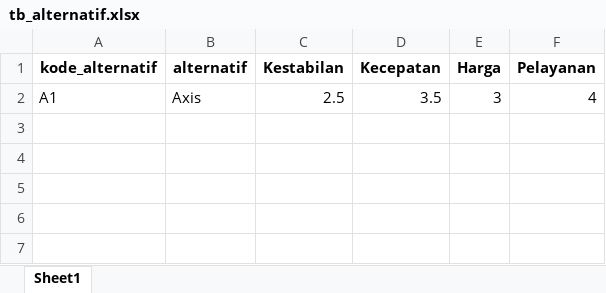
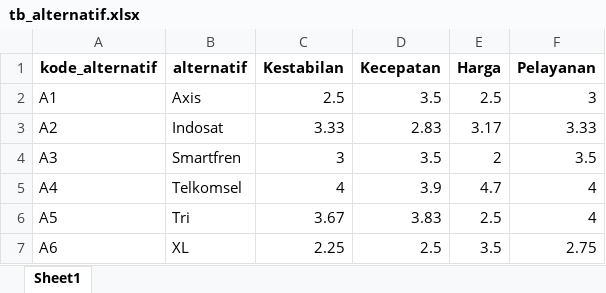
Before and after one commit to bebekgarut/Flask_DSS_DBexcel, an Excel workbook: database/tb_alternatif.xlsx, sheet Sheet1, drawn as a sheet; values as stored, in another font and other column widths than the file's, no borders; the diff names each change by its address in the sheet, - before the commit and + after, or states it on an @@ line.

```diff
--- a/database/tb_alternatif.xlsx (sheet Sheet1)
+++ b/database/tb_alternatif.xlsx (sheet Sheet1)
-E2 (Harga): 3
+E2 (Harga): 2.5
-F2 (Pelayanan): 4
+F2 (Pelayanan): 3
+row 3: A2 | Indosat | 3.33 | 2.83 | 3.17 | 3.33
+row 4: A3 | Smartfren | 3 | 3.5 | 2 | 3.5
+row 5: A4 | Telkomsel | 4 | 3.9 | 4.7 | 4
+row 6: A5 | Tri | 3.67 | 3.83 | 2.5 | 4
+row 7: A6 | XL | 2.25 | 2.5 | 3.5 | 2.75
```
Also changed, not shown: database/tb_ahli.xlsx, database/tb_kriteria.xlsx, 8 other files.
